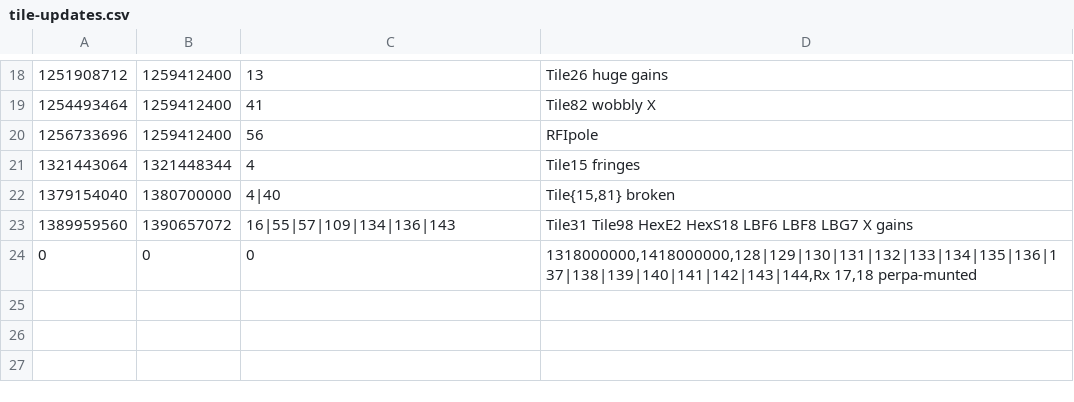
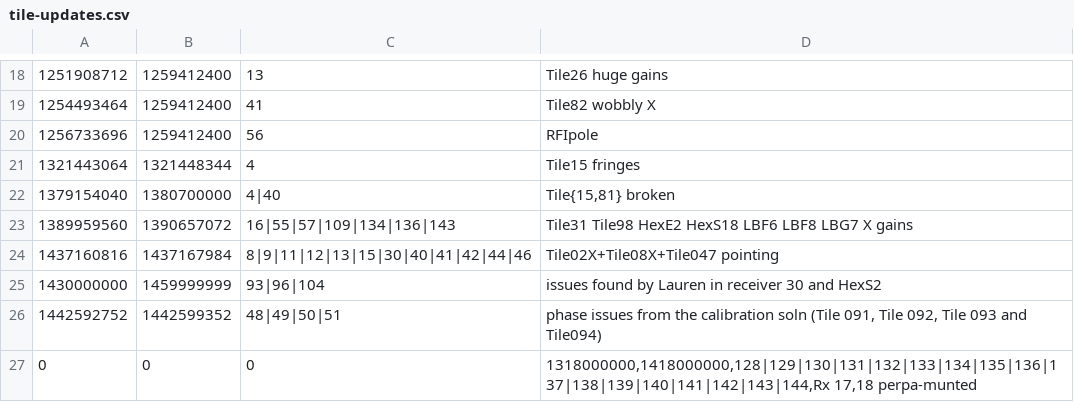
Before and after one commit to MWATelescope/MWAEoR-Pipeline, a CSV file: tile-updates.csv, drawn as a sheet; only a part is shown, gaps mark what is left out; the diff names each change by its address in the sheet, - before the commit and + after, or states it on an @@ line.

```diff
--- a/tile-updates.csv
+++ b/tile-updates.csv
+row 24: 1437160816 | 1437167984 | 8|9|11|12|13|15|30|40|41|42|44|46 | Tile02X+Tile08X+Tile047 pointing
+row 25: 1430000000 | 1459999999 | 93|96|104 | issues found by Lauren in receiver 30 and HexS2
+row 26: 1442592752 | 1442599352 | 48|49|50|51 | phase issues from the calibration soln (Tile 091, Tile 092, Tile 093 and Tile094)
```
Also changed, not shown: 5 other files.
